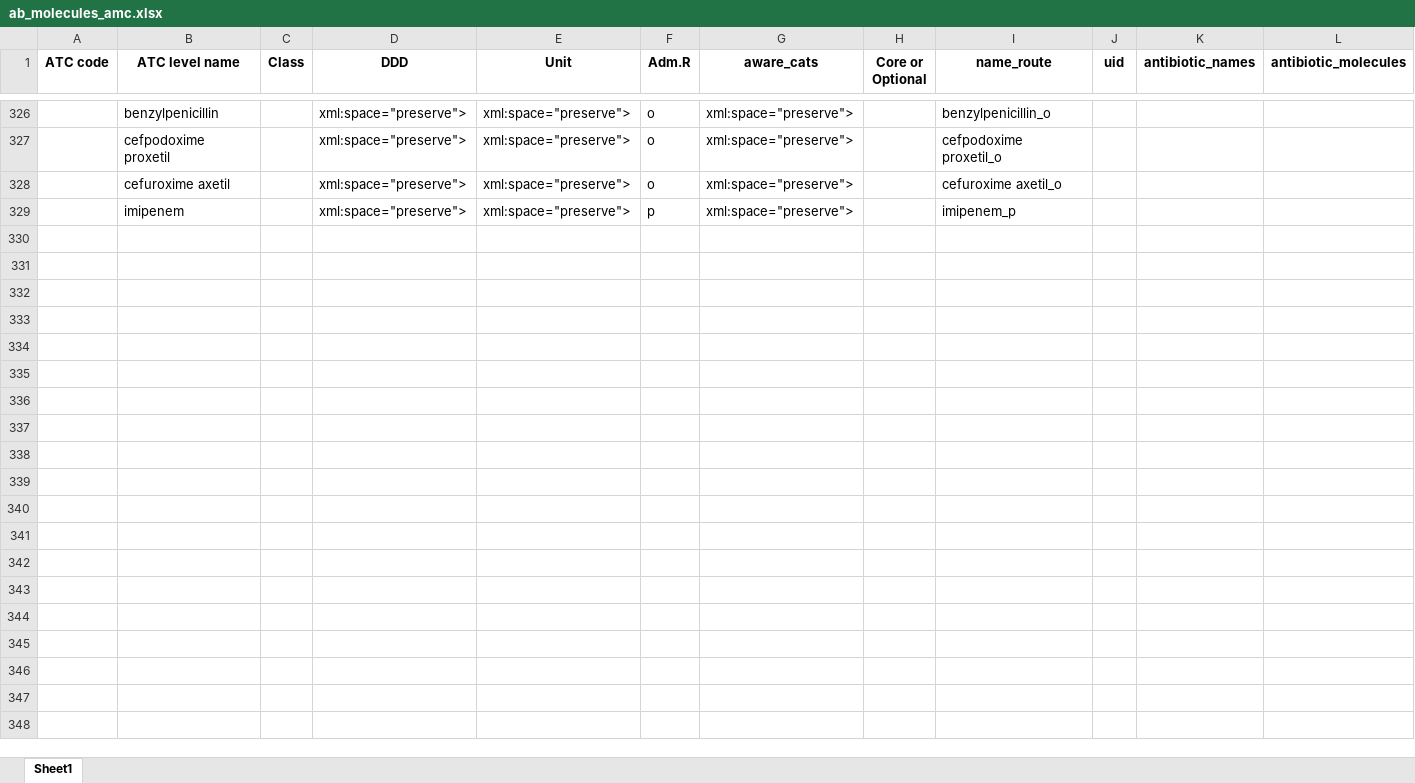
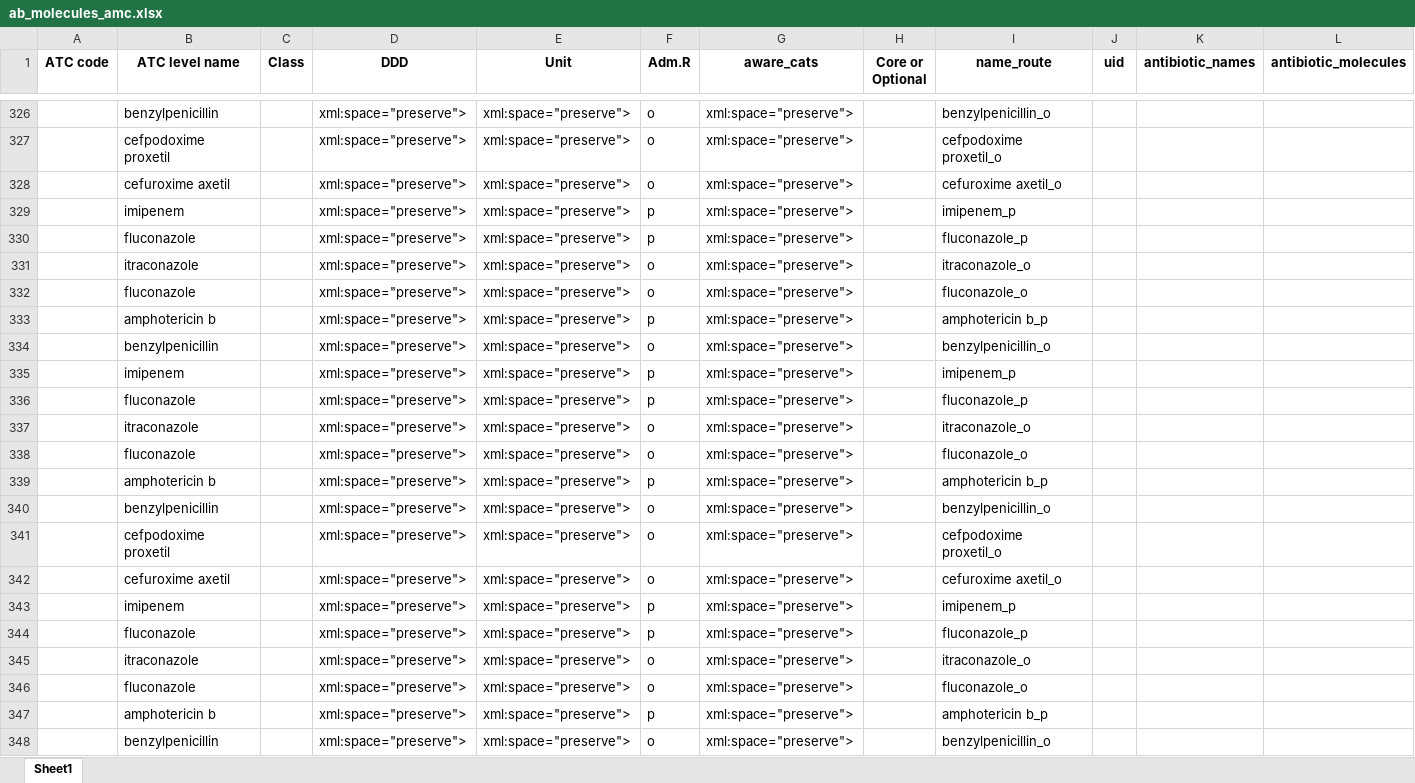
Before and after one commit to Zwelabo/AMR, an Excel workbook: amc_resources/ab_molecules_amc.xlsx, sheet Sheet1, drawn as a sheet; only a part is shown, gaps mark what is left out; values as stored, in another font and other column widths than the file's, no borders; rows hold the shown columns only; the diff covers the shown part only; the diff names each change by its address in the sheet, - before the commit and + after, or states it on an @@ line.

```diff
--- a/amc_resources/ab_molecules_amc.xlsx (sheet Sheet1)
+++ b/amc_resources/ab_molecules_amc.xlsx (sheet Sheet1)
+row 330:  | fluconazole |  | xml:space="preserve"> | xml:space="preserve"> | p | xml:space="preserve"> |  | fluconazole_p
+row 331:  | itraconazole |  | xml:space="preserve"> | xml:space="preserve"> | o | xml:space="preserve"> |  | itraconazole_o
+row 332:  | fluconazole |  | xml:space="preserve"> | xml:space="preserve"> | o | xml:space="preserve"> |  | fluconazole_o
+row 333:  | amphotericin b |  | xml:space="preserve"> | xml:space="preserve"> | p | xml:space="preserve"> |  | amphotericin b_p
+row 334:  | benzylpenicillin |  | xml:space="preserve"> | xml:space="preserve"> | o | xml:space="preserve"> |  | benzylpenicillin_o
+row 335:  | imipenem |  | xml:space="preserve"> | xml:space="preserve"> | p | xml:space="preserve"> |  | imipenem_p
+row 336:  | fluconazole |  | xml:space="preserve"> | xml:space="preserve"> | p | xml:space="preserve"> |  | fluconazole_p
+row 337:  | itraconazole |  | xml:space="preserve"> | xml:space="preserve"> | o | xml:space="preserve"> |  | itraconazole_o
+row 338:  | fluconazole |  | xml:space="preserve"> | xml:space="preserve"> | o | xml:space="preserve"> |  | fluconazole_o
+row 339:  | amphotericin b |  | xml:space="preserve"> | xml:space="preserve"> | p | xml:space="preserve"> |  | amphotericin b_p
+row 340:  | benzylpenicillin |  | xml:space="preserve"> | xml:space="preserve"> | o | xml:space="preserve"> |  | benzylpenicillin_o
+row 341:  | cefpodoxime proxetil |  | xml:space="preserve"> | xml:space="preserve"> | o | xml:space="preserve"> |  | cefpodoxime proxetil_o
+row 342:  | cefuroxime axetil |  | xml:space="preserve"> | xml:space="preserve"> | o | xml:space="preserve"> |  | cefuroxime axetil_o
+row 343:  | imipenem |  | xml:space="preserve"> | xml:space="preserve"> | p | xml:space="preserve"> |  | imipenem_p
+row 344:  | fluconazole |  | xml:space="preserve"> | xml:space="preserve"> | p | xml:space="preserve"> |  | fluconazole_p
+row 345:  | itraconazole |  | xml:space="preserve"> | xml:space="preserve"> | o | xml:space="preserve"> |  | itraconazole_o
+row 346:  | fluconazole |  | xml:space="preserve"> | xml:space="preserve"> | o | xml:space="preserve"> |  | fluconazole_o
+row 347:  | amphotericin b |  | xml:space="preserve"> | xml:space="preserve"> | p | xml:space="preserve"> |  | amphotericin b_p
+row 348:  | benzylpenicillin |  | xml:space="preserve"> | xml:space="preserve"> | o | xml:space="preserve"> |  | benzylpenicillin_o
```
Also changed, not shown: 9 added rows elsewhere in this sheet, amc_resources/ab_class_updated.xlsx, amc_resources/ab_molecules.xlsx, 2 other files.
